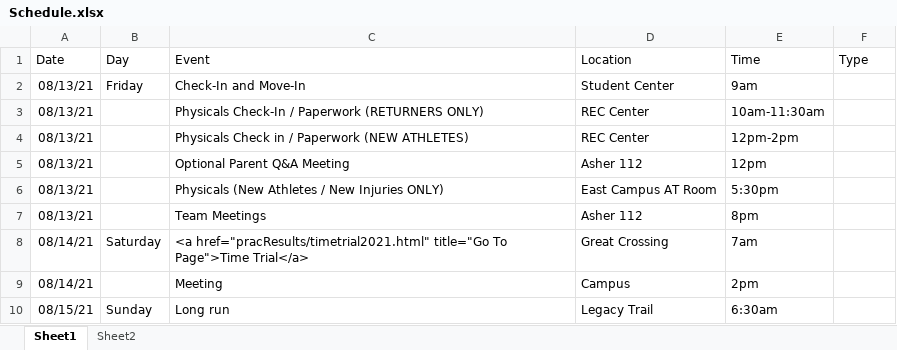
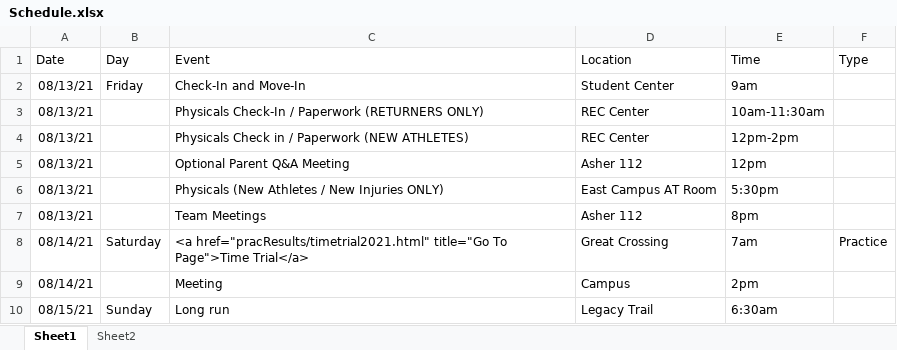
Before and after one commit to gcxcluke/Calendar, an Excel workbook: Schedule.xlsx, sheet Sheet1, drawn as a sheet; only a part is shown; values as stored, in another font and other column widths than the file's, no borders; the diff names each change by its address in the sheet, - before the commit and + after, or states it on an @@ line.

```diff
--- a/Schedule.xlsx (sheet Sheet1)
+++ b/Schedule.xlsx (sheet Sheet1)
-F8 (Type): (empty)
+F8 (Type): Practice
```
Also changed, not shown: 5 other files.
